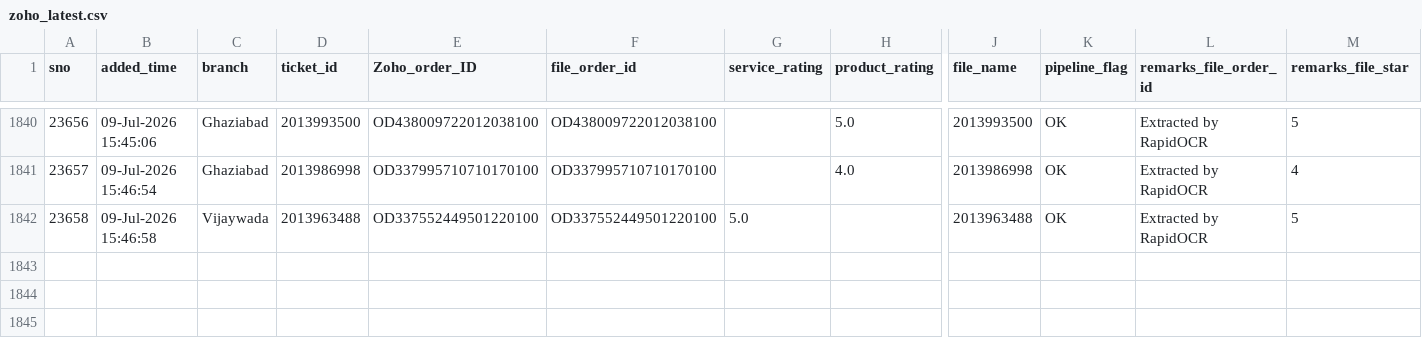
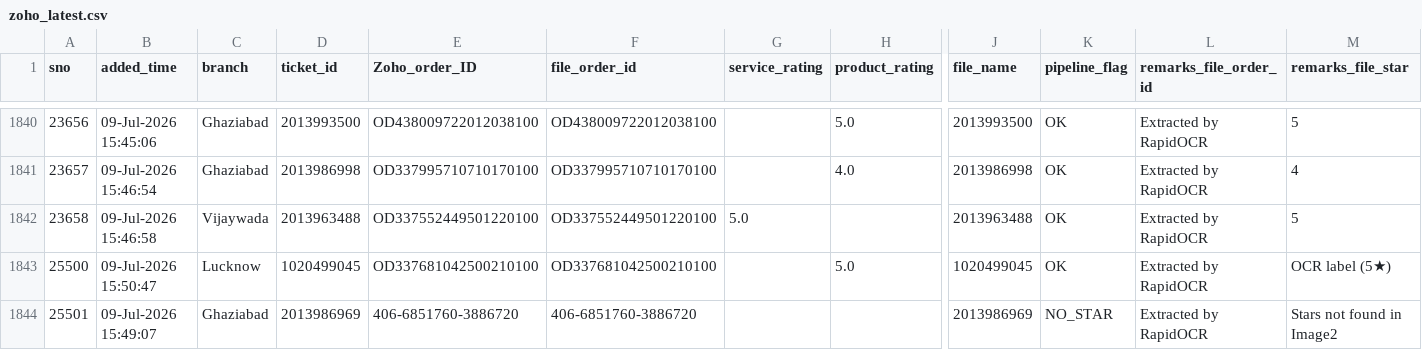
Before and after one commit to BobCantBuild/zoho-image-pipeline, a CSV file: data/zoho_latest.csv, drawn as a sheet; only a part is shown, gaps mark what is left out; rows hold the shown columns only; the diff names each change by its address in the sheet, - before the commit and + after, or states it on an @@ line.

Commit message:
auto: update dashboard data — 1843 records [2026-07-09 16:31]

```diff
--- a/data/zoho_latest.csv
+++ b/data/zoho_latest.csv
+row 1843: 25500 | 09-Jul-2026 15:50:47 | Lucknow | 1020499045 | OD337681042500210100 | OD337681042500210100 |  | 5.0 | 1020499045 | OK | Extracted by RapidOCR | OCR label (5★)
+row 1844: 25501 | 09-Jul-2026 15:49:07 | Ghaziabad | 2013986969 | 406-6851760-3886720 | 406-6851760-3886720 |  |  | 2013986969 | NO_STAR | Extracted by RapidOCR | Stars not found in Image2
```
Also changed, not shown: 1 other file.
